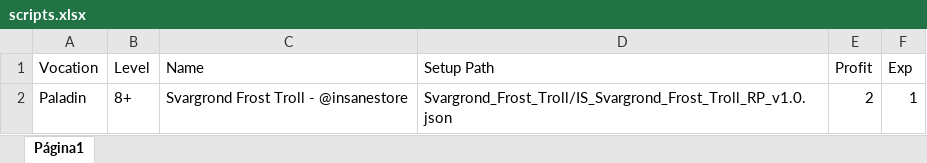
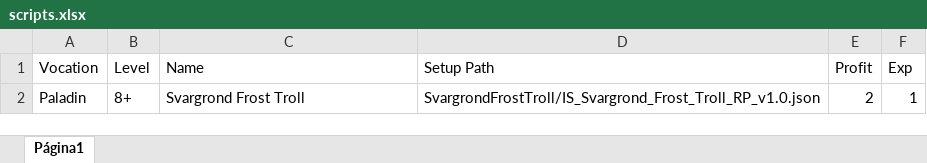
Before and after one commit to CloudBotScripts/user_scripts, an Excel workbook: InsaneStore/scripts.xlsx, sheet Página1, drawn as a sheet; values as stored, in another font and other column widths than the file's, no borders; charts and pictures not drawn; the diff names each change by its address in the sheet, - before the commit and + after, or states it on an @@ line.

Commit message:
Update user scripts

```diff
--- a/InsaneStore/scripts.xlsx (sheet Página1)
+++ b/InsaneStore/scripts.xlsx (sheet Página1)
-C2 (Name): Svargrond Frost Troll - @insanestore
+C2 (Name): Svargrond Frost Troll
-D2 (Setup Path): Svargrond_Frost_Troll/IS_Svargrond_Frost_Troll_RP_v1.0.json
+D2 (Setup Path): SvargrondFrostTroll/IS_Svargrond_Frost_Troll_RP_v1.0.json
```
Also changed, not shown: 1 other file.
